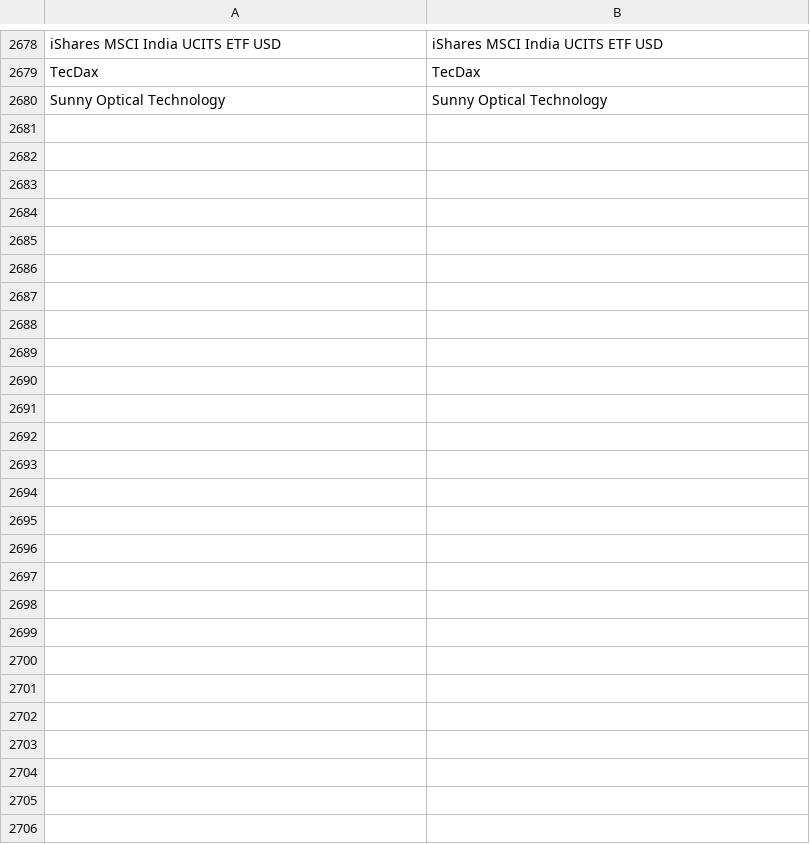
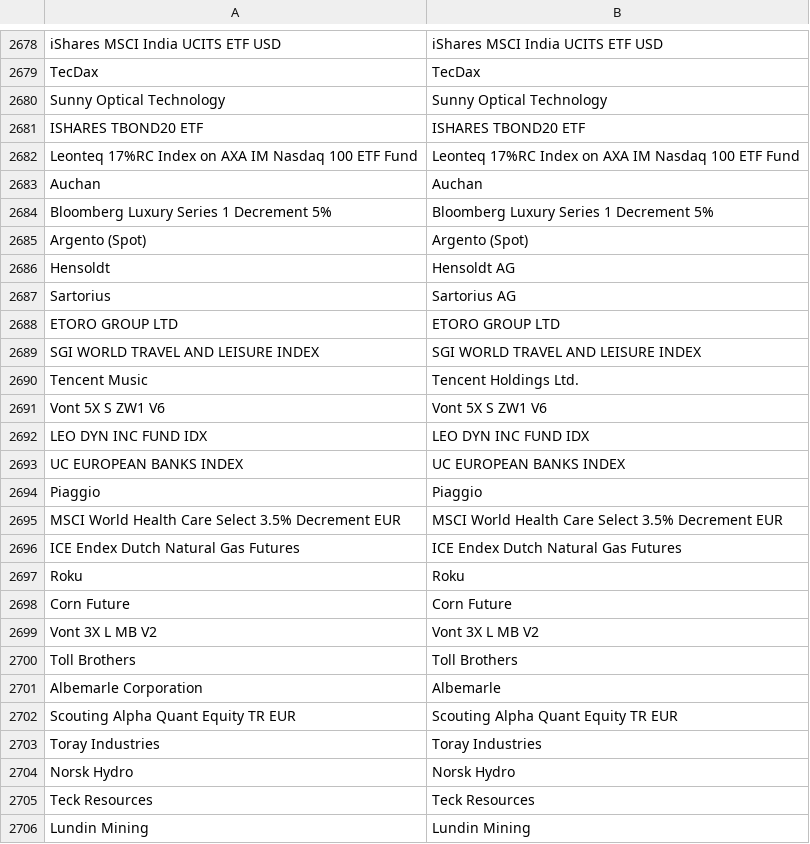
Before and after one commit to snqyz/extract-issuer-from-borsa, a CSV file: und_mapping.csv, drawn as a sheet; only a part is shown, gaps mark what is left out; the diff covers the shown part only.

```diff
--- a/und_mapping.csv
+++ b/und_mapping.csv
@@ -2680 +2680,27 @@ TecDax,TecDax
 Sunny Optical Technology,Sunny Optical Technology
+ISHARES TBOND20 ETF,ISHARES TBOND20 ETF
+Leonteq 17%RC Index on AXA IM Nasdaq 100 ETF Fund,Leonteq 17%RC Index on AXA IM Nasdaq 100 ETF Fund
+Auchan,Auchan
+Bloomberg Luxury Series 1 Decrement 5%,Bloomberg Luxury Series 1 Decrement 5%
+Argento (Spot),Argento (Spot)
+Hensoldt,Hensoldt AG
+Sartorius,Sartorius AG
+ETORO GROUP LTD,ETORO GROUP LTD
+SGI WORLD TRAVEL AND LEISURE INDEX,SGI WORLD TRAVEL AND LEISURE INDEX
+Tencent Music,Tencent Holdings Ltd.
+Vont 5X S ZW1 V6,Vont 5X S ZW1 V6
+LEO DYN INC FUND IDX,LEO DYN INC FUND IDX
+UC EUROPEAN BANKS INDEX,UC EUROPEAN BANKS INDEX
+Piaggio,Piaggio
+MSCI World Health Care Select 3.5% Decrement EUR,MSCI World Health Care Select 3.5% Decrement EUR
+ICE Endex Dutch Natural Gas Futures,ICE Endex Dutch Natural Gas Futures
+Roku,Roku
+Corn Future,Corn Future
+Vont 3X L MB V2,Vont 3X L MB V2
+Toll Brothers,Toll Brothers
+Albemarle Corporation,Albemarle
+Scouting Alpha Quant Equity TR EUR,Scouting Alpha Quant Equity TR EUR
+Toray Industries,Toray Industries
+Norsk Hydro,Norsk Hydro
+Teck Resources,Teck Resources
+Lundin Mining,Lundin Mining
```
Also changed, not shown: 2 edited cells elsewhere in this file, 2 other files.
